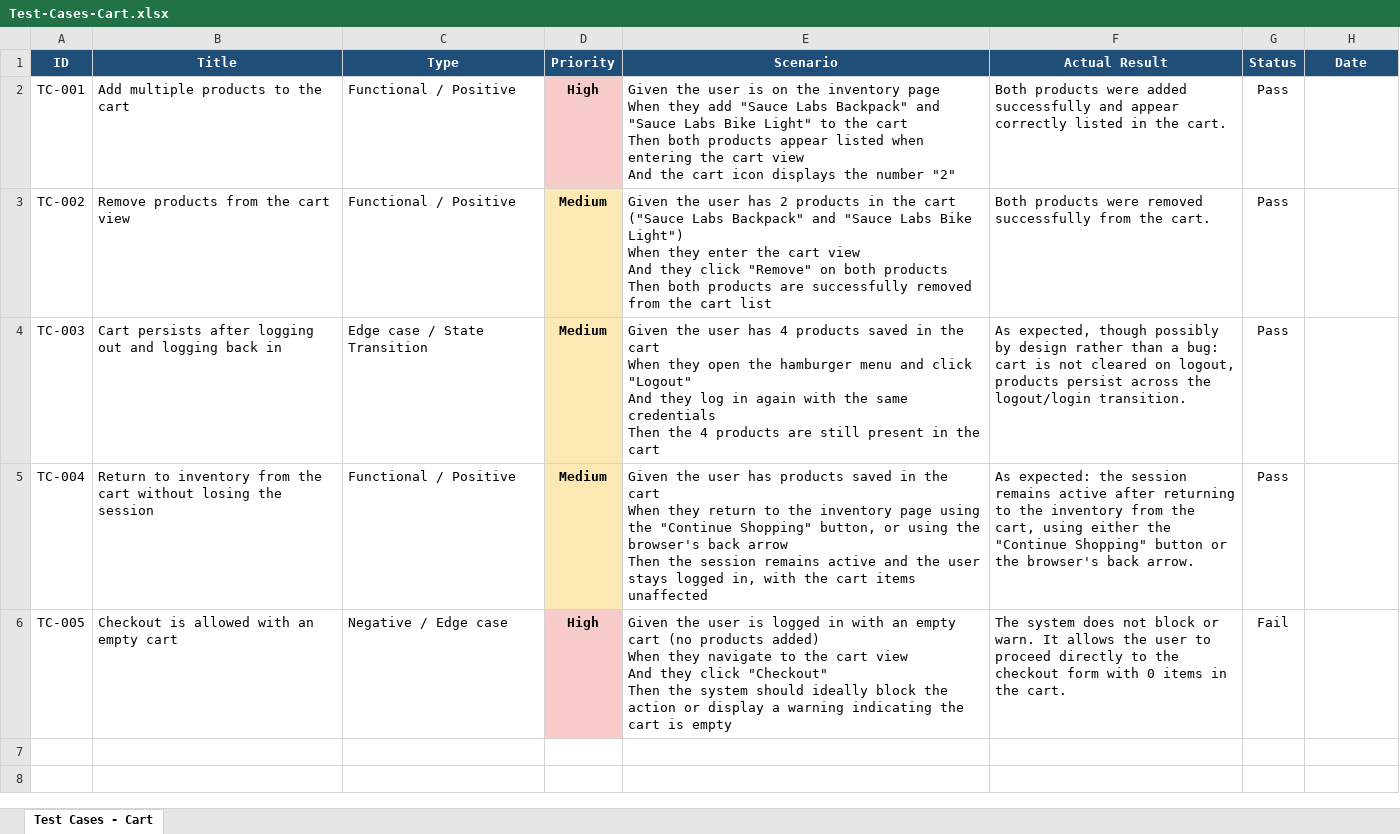
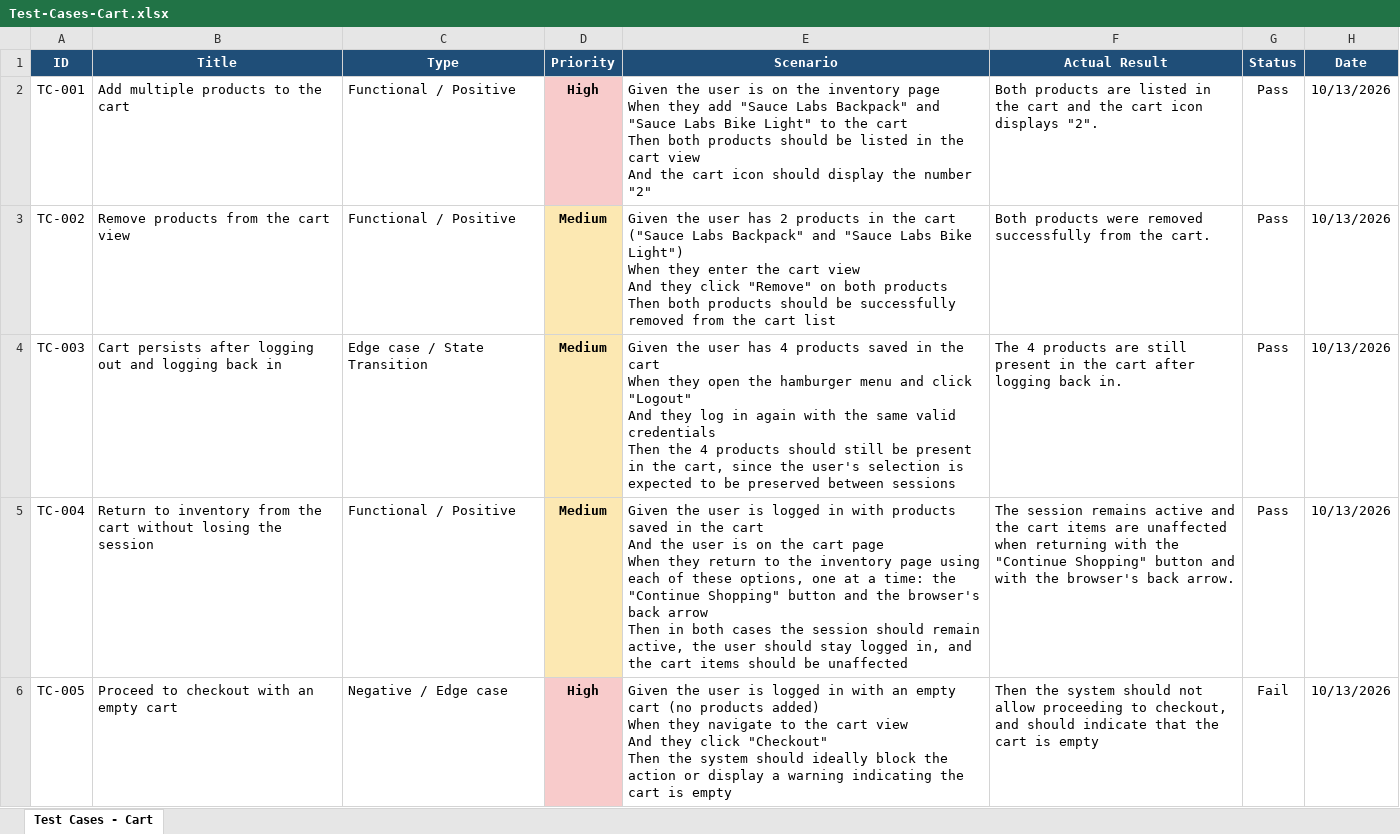
Before and after one commit to Majo-QA/qa-saucedemo-testing, an Excel workbook: Test-Cases/Test-Cases-Cart.xlsx, sheet Test Cases - Cart, drawn as a sheet; values as stored, in another font and other column widths than the file's, no borders; ↵ is a line break in a cell; the diff names each change by its address in the sheet, - before the commit and + after, or states it on an @@ line.

Commit message:
Execute Cart test cases and refine wording

```diff
--- a/Test-Cases/Test-Cases-Cart.xlsx (sheet Test Cases - Cart)
+++ b/Test-Cases/Test-Cases-Cart.xlsx (sheet Test Cases - Cart)
-E2 (Scenario): …both products appear listed when entering the cart view ↵ And the cart icon displays the number…
+E2 (Scenario): …both products should be listed in the cart view ↵ And the cart icon should display the number…
-F2 (Actual Result): Both products were added successfully and appear correctly listed in the cart.
+F2 (Actual Result): Both products are listed in the cart and the cart icon displays "2".
-H2:H6 (Date): (empty)
+H2:H6 (Date): 10/13/2026
-E3 (Scenario): …both products are successfully removed…
+E3 (Scenario): …both products should be successfully removed…
-E4 (Scenario): …the same credentials ↵ Then the 4 products are still present in the cart
+E4 (Scenario): …the same valid credentials ↵ Then the 4 products should still be present in the cart, since the user's selection is expected to be preserved between sessions
-F4 (Actual Result): As expected, though possibly by design rather than a bug: cart is not cleared on logout, products persist across the logout/login transition.
+F4 (Actual Result): The 4 products are still present in the cart after logging back in.
-E5 (Scenario): …the user has products saved in the cart ↵ When they return to the inventory page using the "Continue Shopping" button, or using the browser's back arrow ↵ Then the session remains active and the user stays logged in, with the cart items unaffected
+E5 (Scenario): …the user is logged in with products saved in the cart ↵ And the user is on the cart page ↵ When they return to the inventory page using each of these options, one at a time: the "Continue Shopping" button and the browser's back arrow ↵ Then in both cases the session should remain active, the user should stay logged in, and the cart items should be unaffected
-F5 (Actual Result): As expected: the session remains active after returning to the inventory from the cart, using either the "Continue Shopping" button or the browser's…
+F5 (Actual Result): The session remains active and the cart items are unaffected when returning with the "Continue Shopping" button and with the browser's…
-B6 (Title): Checkout is allowed with an empty cart
+B6 (Title): Proceed to checkout with an empty cart
-F6 (Actual Result): The system does not block or warn. It allows the user to proceed directly to the checkout form with 0 items in the cart.
+F6 (Actual Result): Then the system should not allow proceeding to checkout, and should indicate that the cart is empty
```
